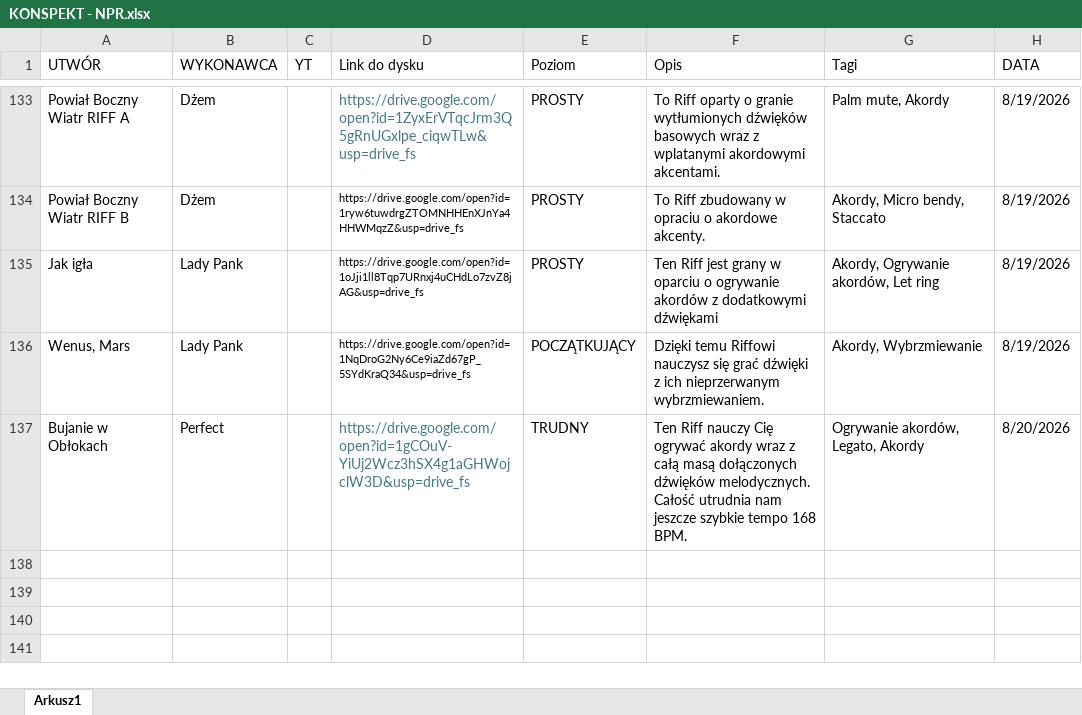
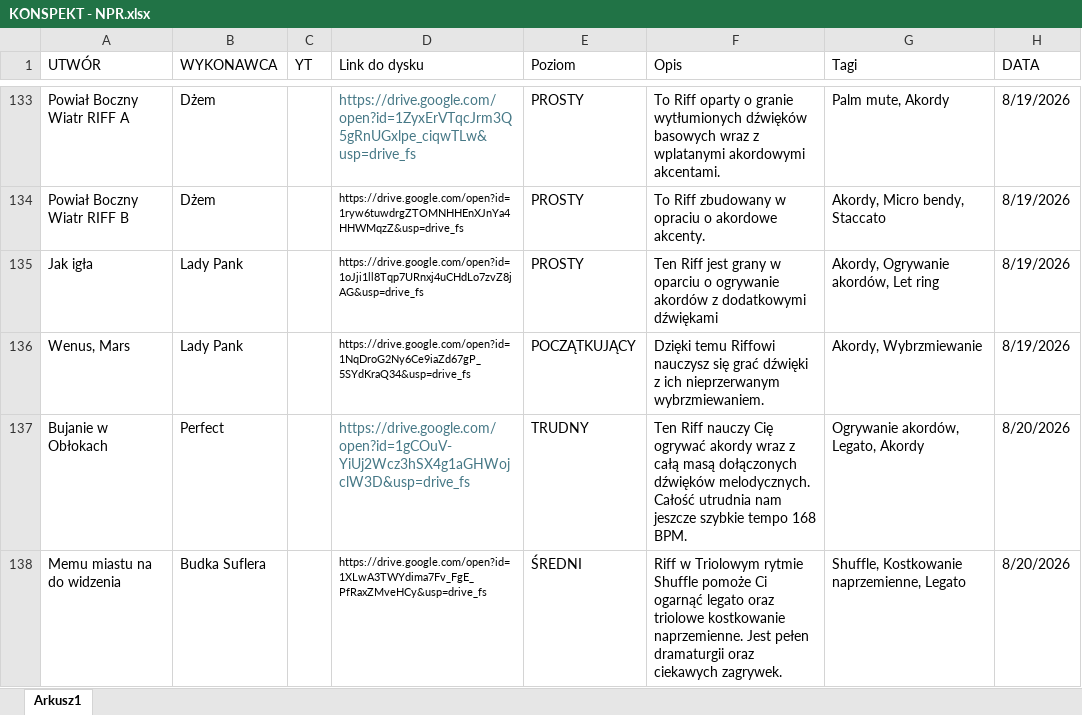
Before and after one commit to WujekSzpon/najlepsze-polskie-riffy, an Excel workbook: KONSPEKT - NPR.xlsx, sheet Arkusz1, drawn as a sheet; only a part is shown, gaps mark what is left out; values as stored, in another font and other column widths than the file's, no borders; table styles not drawn; the diff names each change by its address in the sheet, - before the commit and + after, or states it on an @@ line.

Commit message:
Add files via upload

```diff
--- a/KONSPEKT - NPR.xlsx (sheet Arkusz1)
+++ b/KONSPEKT - NPR.xlsx (sheet Arkusz1)
+row 138: Memu miastu na do widzenia | Budka Suflera |  | https://drive.google.com/open?id=1XLwA3TWYdima7Fv_FgE_PfRaxZMveHCy&usp=drive_fs | ŚREDNI | Riff w Triolowym rytmie Shuffle pomoże Ci ogarnąć legato oraz triolowe kostkowanie naprzemienne. Jest pełen dramaturgii oraz ciekawych zagrywek. | Shuffle, Kostkowanie naprzemienne, Legato | 8/20/2026
```
